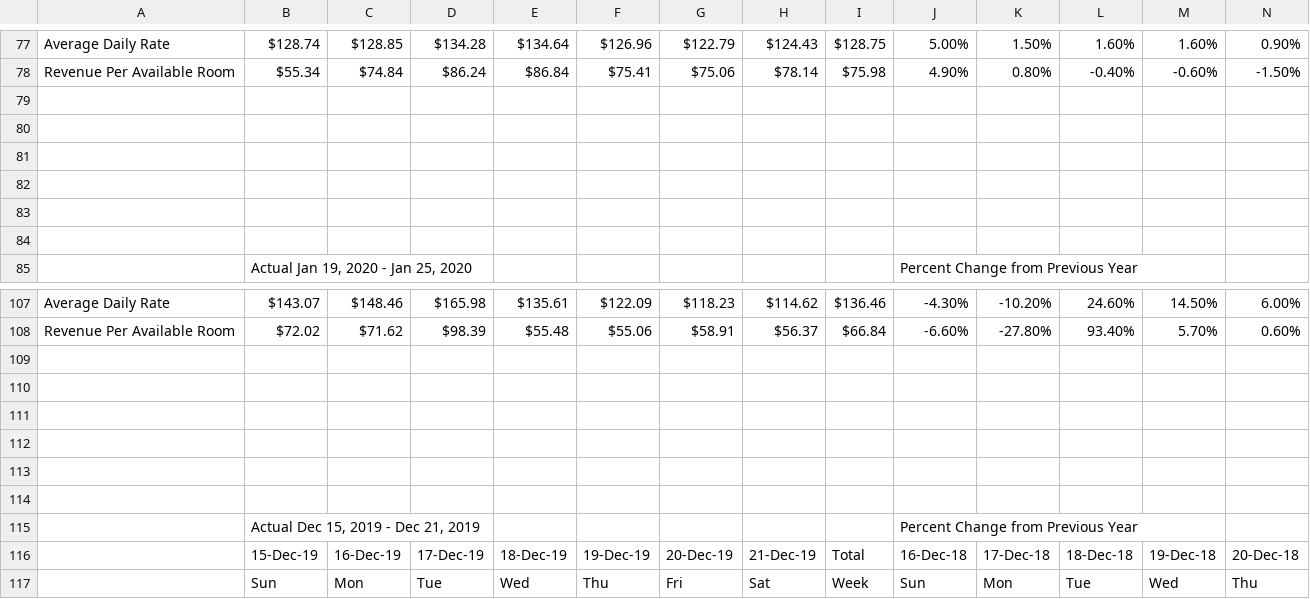
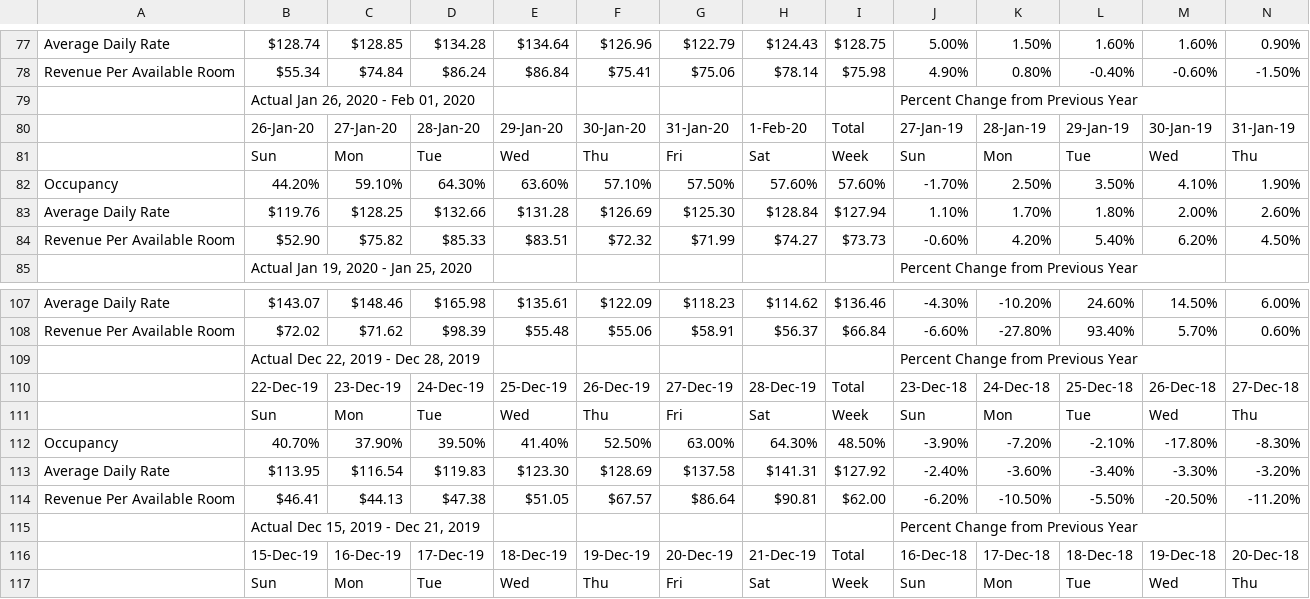
Before and after one commit to steinszzh/information-architecture-project, a CSV file: pdf/Combinedcsv.csv, drawn as a sheet; only a part is shown, gaps mark what is left out; rows hold the shown columns only; the diff names each change by its address in the sheet, - before the commit and + after, or states it on an @@ line.

Commit message:
Update Combinedcsv.csv

```diff
--- a/pdf/Combinedcsv.csv
+++ b/pdf/Combinedcsv.csv
-row 79: (empty)
+row 79:  | Actual Jan 26, 2020 - Feb 01, 2020 |  |  |  |  |  |  |  | Percent Change from Previous Year
-row 80: (empty)
+row 80:  | 26-Jan-20 | 27-Jan-20 | 28-Jan-20 | 29-Jan-20 | 30-Jan-20 | 31-Jan-20 | 1-Feb-20 | Total | 27-Jan-19 | 28-Jan-19 | 29-Jan-19 | 30-Jan-19 | 31-Jan-19
-row 81: (empty)
+row 81:  | Sun | Mon | Tue | Wed | Thu | Fri | Sat | Week | Sun | Mon | Tue | Wed | Thu
-row 82: (empty)
+row 82: Occupancy | 44.20% | 59.10% | 64.30% | 63.60% | 57.10% | 57.50% | 57.60% | 57.60% | -1.70% | 2.50% | 3.50% | 4.10% | 1.90%
-row 83: (empty)
+row 83: Average Daily Rate | $119.76 | $128.25 | $132.66 | $131.28 | $126.69 | $125.30 | $128.84 | $127.94 | 1.10% | 1.70% | 1.80% | 2.00% | 2.60%
-row 84: (empty)
+row 84: Revenue Per Available Room | $52.90 | $75.82 | $85.33 | $83.51 | $72.32 | $71.99 | $74.27 | $73.73 | -0.60% | 4.20% | 5.40% | 6.20% | 4.50%
-row 109: (empty)
+row 109:  | Actual Dec 22, 2019 - Dec 28, 2019 |  |  |  |  |  |  |  | Percent Change from Previous Year
-row 110: (empty)
+row 110:  | 22-Dec-19 | 23-Dec-19 | 24-Dec-19 | 25-Dec-19 | 26-Dec-19 | 27-Dec-19 | 28-Dec-19 | Total | 23-Dec-18 | 24-Dec-18 | 25-Dec-18 | 26-Dec-18 | 27-Dec-18
-row 111: (empty)
+row 111:  | Sun | Mon | Tue | Wed | Thu | Fri | Sat | Week | Sun | Mon | Tue | Wed | Thu
-row 112: (empty)
+row 112: Occupancy | 40.70% | 37.90% | 39.50% | 41.40% | 52.50% | 63.00% | 64.30% | 48.50% | -3.90% | -7.20% | -2.10% | -17.80% | -8.30%
-row 113: (empty)
+row 113: Average Daily Rate | $113.95 | $116.54 | $119.83 | $123.30 | $128.69 | $137.58 | $141.31 | $127.92 | -2.40% | -3.60% | -3.40% | -3.30% | -3.20%
-row 114: (empty)
+row 114: Revenue Per Available Room | $46.41 | $44.13 | $47.38 | $51.05 | $67.57 | $86.64 | $90.81 | $62.00 | -6.20% | -10.50% | -5.50% | -20.50% | -11.20%
```
